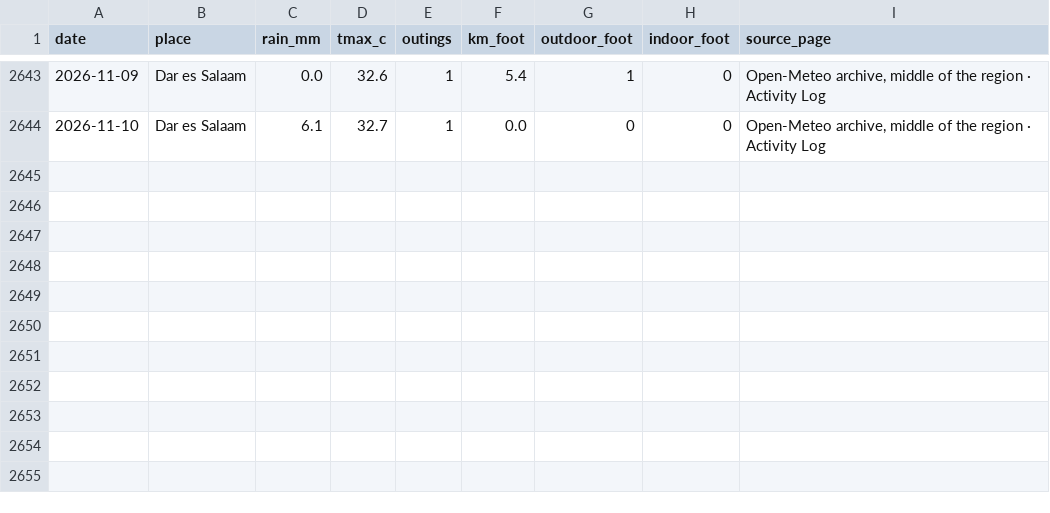
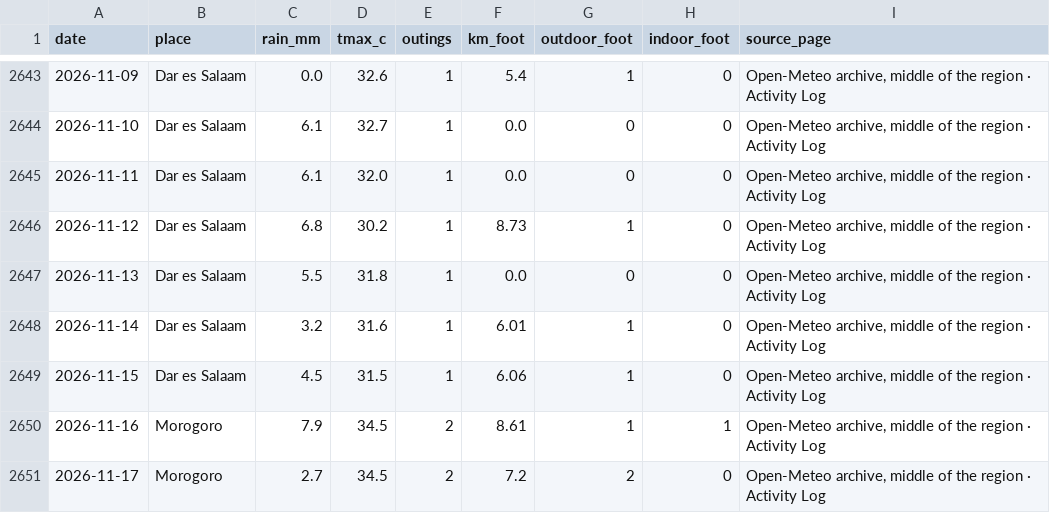
Before and after one commit to hpgerald/my-strava-journey, a CSV file: public/data/weather_days.csv, drawn as a sheet; only a part is shown, gaps mark what is left out.

Commit message:
Weather to 17 Nov 2026: weather days, rain tests and the books

```diff
--- a/public/data/weather_days.csv
+++ b/public/data/weather_days.csv
@@ -2644 +2644,8 @@ date,place,rain_mm,tmax_c,outings,km_foot,outdoor_foot,indoor_foot,source_page
 2026-11-10,Dar es Salaam,6.1,32.7,1,0.0,0,0,"Open-Meteo archive, middle of the region · Activity Log"
+2026-11-11,Dar es Salaam,6.1,32.0,1,0.0,0,0,"Open-Meteo archive, middle of the region · Activity Log"
+2026-11-12,Dar es Salaam,6.8,30.2,1,8.73,1,0,"Open-Meteo archive, middle of the region · Activity Log"
+2026-11-13,Dar es Salaam,5.5,31.8,1,0.0,0,0,"Open-Meteo archive, middle of the region · Activity Log"
+2026-11-14,Dar es Salaam,3.2,31.6,1,6.01,1,0,"Open-Meteo archive, middle of the region · Activity Log"
+2026-11-15,Dar es Salaam,4.5,31.5,1,6.06,1,0,"Open-Meteo archive, middle of the region · Activity Log"
+2026-11-16,Morogoro,7.9,34.5,2,8.61,1,1,"Open-Meteo archive, middle of the region · Activity Log"
+2026-11-17,Morogoro,2.7,34.5,2,7.2,2,0,"Open-Meteo archive, middle of the region · Activity Log"
```
Also changed, not shown: public/data/weather_months.csv, 4 other files.
